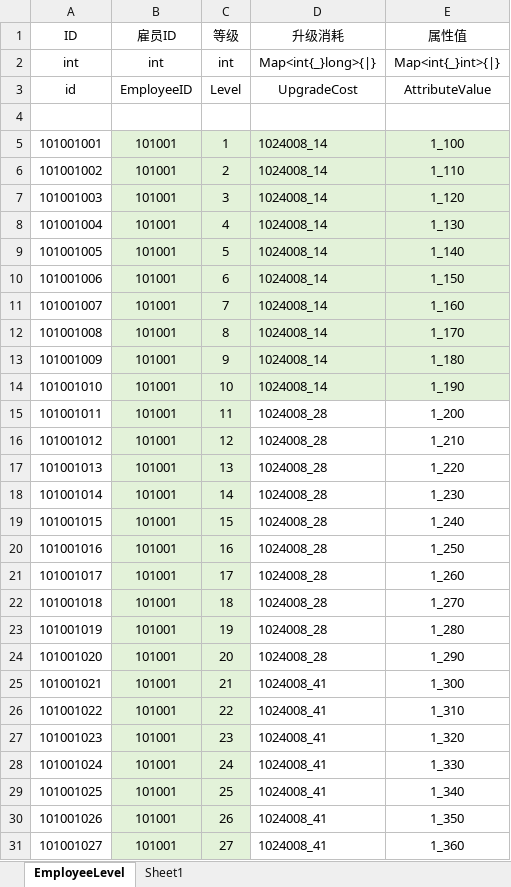
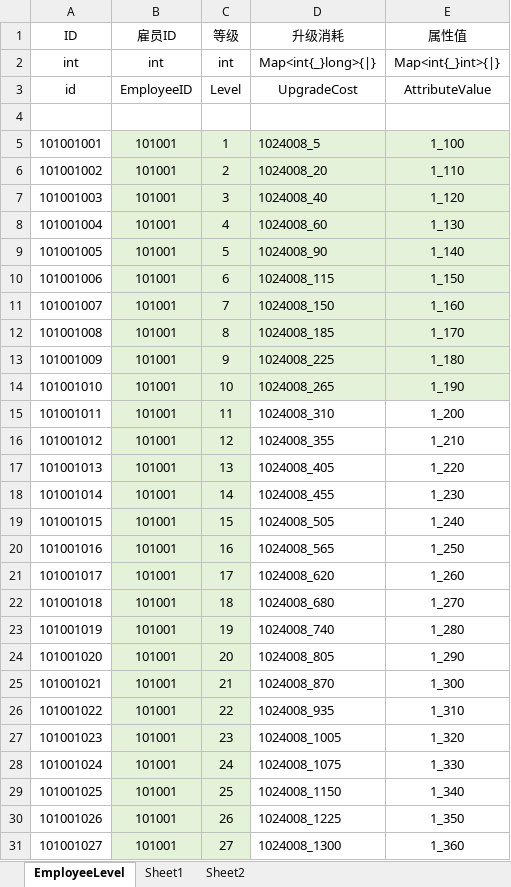
Before and after one commit to yanhailong/jjj_server, an Excel workbook: hall/resources/sample/EmployeeLevel.xlsx, sheet EmployeeLevel, drawn as a sheet; only a part is shown; values as stored, in another font and other column widths than the file's, no borders; the diff covers the shown part only; the diff names each change by its address in the sheet, - before the commit and + after, or states it on an @@ line.

```diff
--- a/hall/resources/sample/EmployeeLevel.xlsx (sheet EmployeeLevel)
+++ b/hall/resources/sample/EmployeeLevel.xlsx (sheet EmployeeLevel)
+sheet tab: Sheet2
-D5 (升级消耗): 1024008_14
+D5 (升级消耗): 1024008_5
-D6 (升级消耗): 1024008_14
+D6 (升级消耗): 1024008_20
-D7 (升级消耗): 1024008_14
+D7 (升级消耗): 1024008_40
-D8 (升级消耗): 1024008_14
+D8 (升级消耗): 1024008_60
-D9 (升级消耗): 1024008_14
+D9 (升级消耗): 1024008_90
-D10 (升级消耗): 1024008_14
+D10 (升级消耗): 1024008_115
-D11 (升级消耗): 1024008_14
+D11 (升级消耗): 1024008_150
-D12 (升级消耗): 1024008_14
+D12 (升级消耗): 1024008_185
-D13 (升级消耗): 1024008_14
+D13 (升级消耗): 1024008_225
-D14 (升级消耗): 1024008_14
+D14 (升级消耗): 1024008_265
-D15 (升级消耗): 1024008_28
+D15 (升级消耗): 1024008_310
-D16 (升级消耗): 1024008_28
+D16 (升级消耗): 1024008_355
-D17 (升级消耗): 1024008_28
+D17 (升级消耗): 1024008_405
-D18 (升级消耗): 1024008_28
+D18 (升级消耗): 1024008_455
-D19 (升级消耗): 1024008_28
+D19 (升级消耗): 1024008_505
-D20 (升级消耗): 1024008_28
+D20 (升级消耗): 1024008_565
-D21 (升级消耗): 1024008_28
+D21 (升级消耗): 1024008_620
-D22 (升级消耗): 1024008_28
+D22 (升级消耗): 1024008_680
-D23 (升级消耗): 1024008_28
+D23 (升级消耗): 1024008_740
-D24 (升级消耗): 1024008_28
+D24 (升级消耗): 1024008_805
-D25 (升级消耗): 1024008_41
+D25 (升级消耗): 1024008_870
-D26 (升级消耗): 1024008_41
+D26 (升级消耗): 1024008_935
-D27 (升级消耗): 1024008_41
+D27 (升级消耗): 1024008_1005
-D28 (升级消耗): 1024008_41
+D28 (升级消耗): 1024008_1075
-D29 (升级消耗): 1024008_41
+D29 (升级消耗): 1024008_1150
-D30 (升级消耗): 1024008_41
+D30 (升级消耗): 1024008_1225
-D31 (升级消耗): 1024008_41
+D31 (升级消耗): 1024008_1300
```
Also changed, not shown: 1773 edited cells elsewhere in this sheet, hall/resources/sample/VisitorGenPaid.xlsx, hall/resources/sample/VisitorGenWatchVideo.xlsx, 26 other files.
